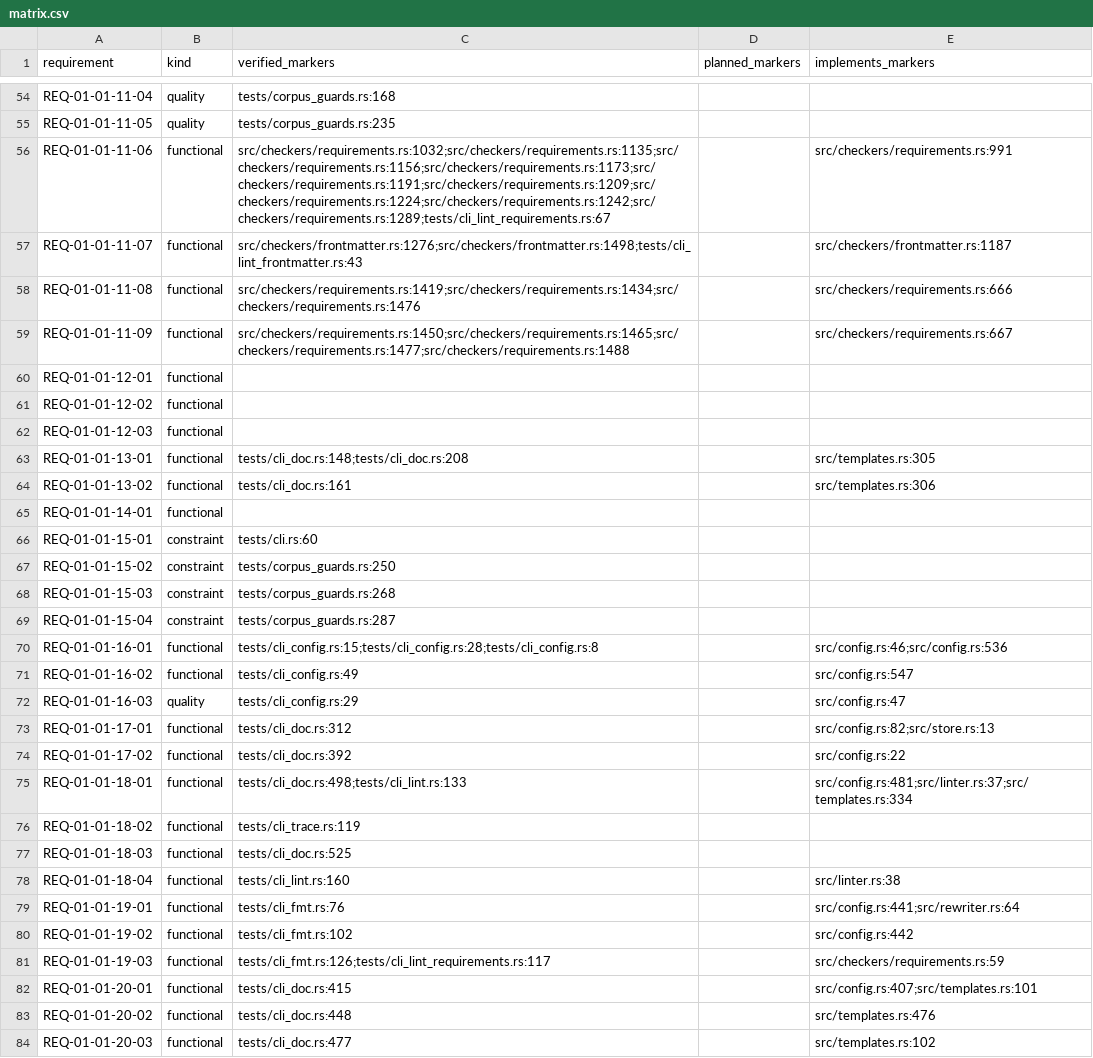
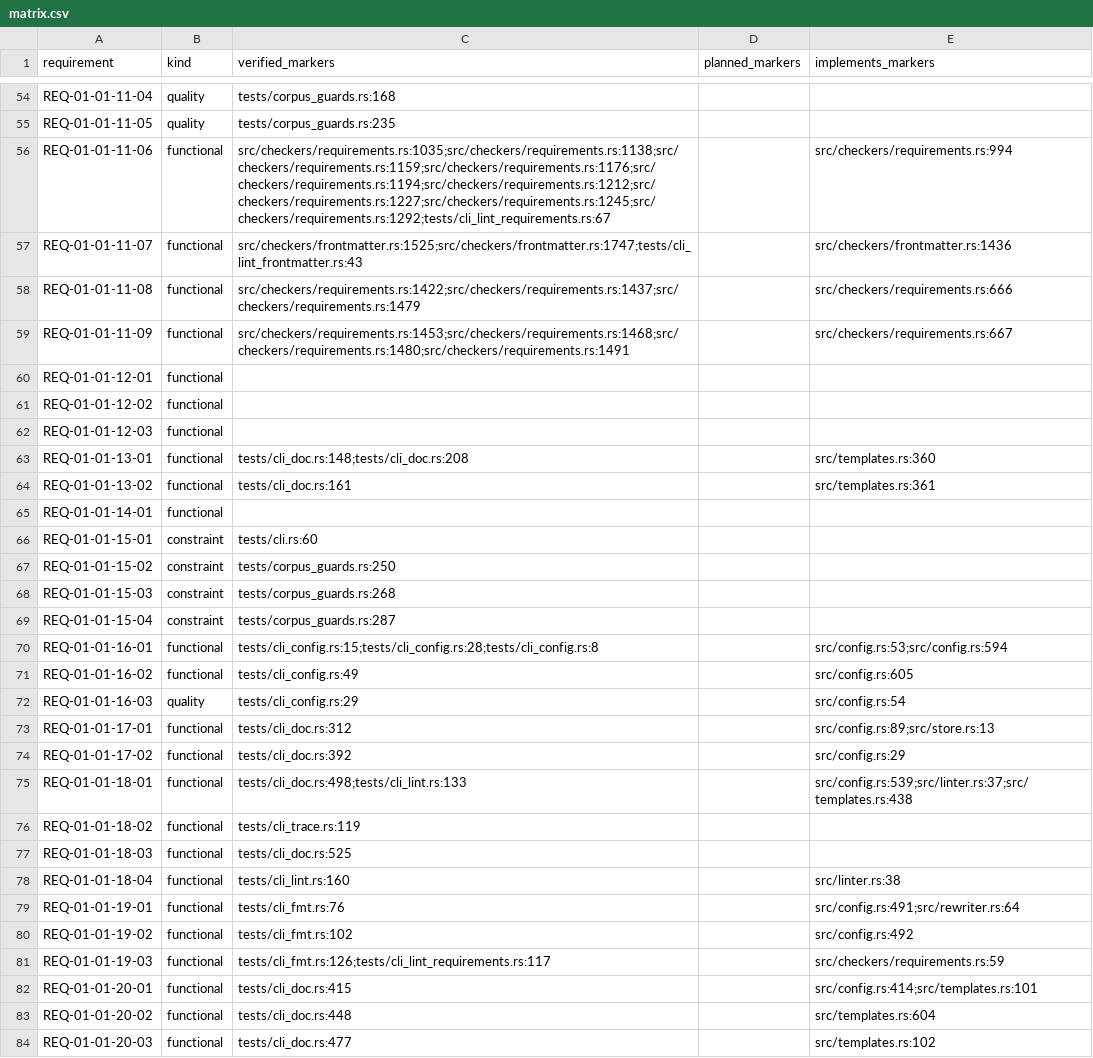
Before and after one commit to HenryCFnord/arqix, a CSV file: docs/en/reports/trace/matrix.csv, drawn as a sheet; only a part is shown, gaps mark what is left out; the diff covers the shown part only.

```diff
--- a/docs/en/reports/trace/matrix.csv
+++ b/docs/en/reports/trace/matrix.csv
@@ -55,6 +55,6 @@ REQ-01-01-11-04,quality,tests/corpus_guards.rs:168,,
 REQ-01-01-11-05,quality,tests/corpus_guards.rs:235,,
-REQ-01-01-11-06,functional,src/checkers/requirements.rs:1032;src/checkers/requirements.rs:1135;src/checkers/requirements.rs:1156;src/checkers/requirements.rs:1173;src/checkers/requirements.rs:1191;src/checkers/requirements.rs:1209;src/checkers/requirements.rs:1224;src/checkers/requirements.rs:1242;src/checkers/requirements.rs:1289;tests/cli_lint_requirements.rs:67,,src/checkers/requirements.rs:991
-REQ-01-01-11-07,functional,src/checkers/frontmatter.rs:1276;src/checkers/frontmatter.rs:1498;tests/cli_lint_frontmatter.rs:43,,src/checkers/frontmatter.rs:1187
-REQ-01-01-11-08,functional,src/checkers/requirements.rs:1419;src/checkers/requirements.rs:1434;src/checkers/requirements.rs:1476,,src/checkers/requirements.rs:666
-REQ-01-01-11-09,functional,src/checkers/requirements.rs:1450;src/checkers/requirements.rs:1465;src/checkers/requirements.rs:1477;src/checkers/requirements.rs:1488,,src/checkers/requirements.rs:667
+REQ-01-01-11-06,functional,src/checkers/requirements.rs:1035;src/checkers/requirements.rs:1138;src/checkers/requirements.rs:1159;src/checkers/requirements.rs:1176;src/checkers/requirements.rs:1194;src/checkers/requirements.rs:1212;src/checkers/requirements.rs:1227;src/checkers/requirements.rs:1245;src/checkers/requirements.rs:1292;tests/cli_lint_requirements.rs:67,,src/checkers/requirements.rs:994
+REQ-01-01-11-07,functional,src/checkers/frontmatter.rs:1525;src/checkers/frontmatter.rs:1747;tests/cli_lint_frontmatter.rs:43,,src/checkers/frontmatter.rs:1436
+REQ-01-01-11-08,functional,src/checkers/requirements.rs:1422;src/checkers/requirements.rs:1437;src/checkers/requirements.rs:1479,,src/checkers/requirements.rs:666
+REQ-01-01-11-09,functional,src/checkers/requirements.rs:1453;src/checkers/requirements.rs:1468;src/checkers/requirements.rs:1480;src/checkers/requirements.rs:1491,,src/checkers/requirements.rs:667
 REQ-01-01-12-01,functional,,,
@@ -62,4 +62,4 @@ REQ-01-01-12-02,functional,,,
 REQ-01-01-12-03,functional,,,
-REQ-01-01-13-01,functional,tests/cli_doc.rs:148;tests/cli_doc.rs:208,,src/templates.rs:305
-REQ-01-01-13-02,functional,tests/cli_doc.rs:161,,src/templates.rs:306
+REQ-01-01-13-01,functional,tests/cli_doc.rs:148;tests/cli_doc.rs:208,,src/templates.rs:360
+REQ-01-01-13-02,functional,tests/cli_doc.rs:161,,src/templates.rs:361
 REQ-01-01-14-01,functional,,,
@@ -69,8 +69,8 @@ REQ-01-01-15-03,constraint,tests/corpus_guards.rs:268,,
 REQ-01-01-15-04,constraint,tests/corpus_guards.rs:287,,
-REQ-01-01-16-01,functional,tests/cli_config.rs:15;tests/cli_config.rs:28;tests/cli_config.rs:8,,src/config.rs:46;src/config.rs:536
-REQ-01-01-16-02,functional,tests/cli_config.rs:49,,src/config.rs:547
-REQ-01-01-16-03,quality,tests/cli_config.rs:29,,src/config.rs:47
-REQ-01-01-17-01,functional,tests/cli_doc.rs:312,,src/config.rs:82;src/store.rs:13
-REQ-01-01-17-02,functional,tests/cli_doc.rs:392,,src/config.rs:22
-REQ-01-01-18-01,functional,tests/cli_doc.rs:498;tests/cli_lint.rs:133,,src/config.rs:481;src/linter.rs:37;src/templates.rs:334
+REQ-01-01-16-01,functional,tests/cli_config.rs:15;tests/cli_config.rs:28;tests/cli_config.rs:8,,src/config.rs:53;src/config.rs:594
+REQ-01-01-16-02,functional,tests/cli_config.rs:49,,src/config.rs:605
+REQ-01-01-16-03,quality,tests/cli_config.rs:29,,src/config.rs:54
+REQ-01-01-17-01,functional,tests/cli_doc.rs:312,,src/config.rs:89;src/store.rs:13
+REQ-01-01-17-02,functional,tests/cli_doc.rs:392,,src/config.rs:29
+REQ-01-01-18-01,functional,tests/cli_doc.rs:498;tests/cli_lint.rs:133,,src/config.rs:539;src/linter.rs:37;src/templates.rs:438
 REQ-01-01-18-02,functional,tests/cli_trace.rs:119,,
@@ -78,7 +78,7 @@ REQ-01-01-18-03,functional,tests/cli_doc.rs:525,,
 REQ-01-01-18-04,functional,tests/cli_lint.rs:160,,src/linter.rs:38
-REQ-01-01-19-01,functional,tests/cli_fmt.rs:76,,src/config.rs:441;src/rewriter.rs:64
-REQ-01-01-19-02,functional,tests/cli_fmt.rs:102,,src/config.rs:442
+REQ-01-01-19-01,functional,tests/cli_fmt.rs:76,,src/config.rs:491;src/rewriter.rs:64
+REQ-01-01-19-02,functional,tests/cli_fmt.rs:102,,src/config.rs:492
 REQ-01-01-19-03,functional,tests/cli_fmt.rs:126;tests/cli_lint_requirements.rs:117,,src/checkers/requirements.rs:59
-REQ-01-01-20-01,functional,tests/cli_doc.rs:415,,src/config.rs:407;src/templates.rs:101
-REQ-01-01-20-02,functional,tests/cli_doc.rs:448,,src/templates.rs:476
+REQ-01-01-20-01,functional,tests/cli_doc.rs:415,,src/config.rs:414;src/templates.rs:101
+REQ-01-01-20-02,functional,tests/cli_doc.rs:448,,src/templates.rs:604
 REQ-01-01-20-03,functional,tests/cli_doc.rs:477,,src/templates.rs:102
```
Also changed, not shown: 12 added rows and 31 edited cells elsewhere in this file, docs/en/reports/requirements/normative-statements.csv, docs/en/reports/trace/matrix-us-req.csv, 13 other files.
